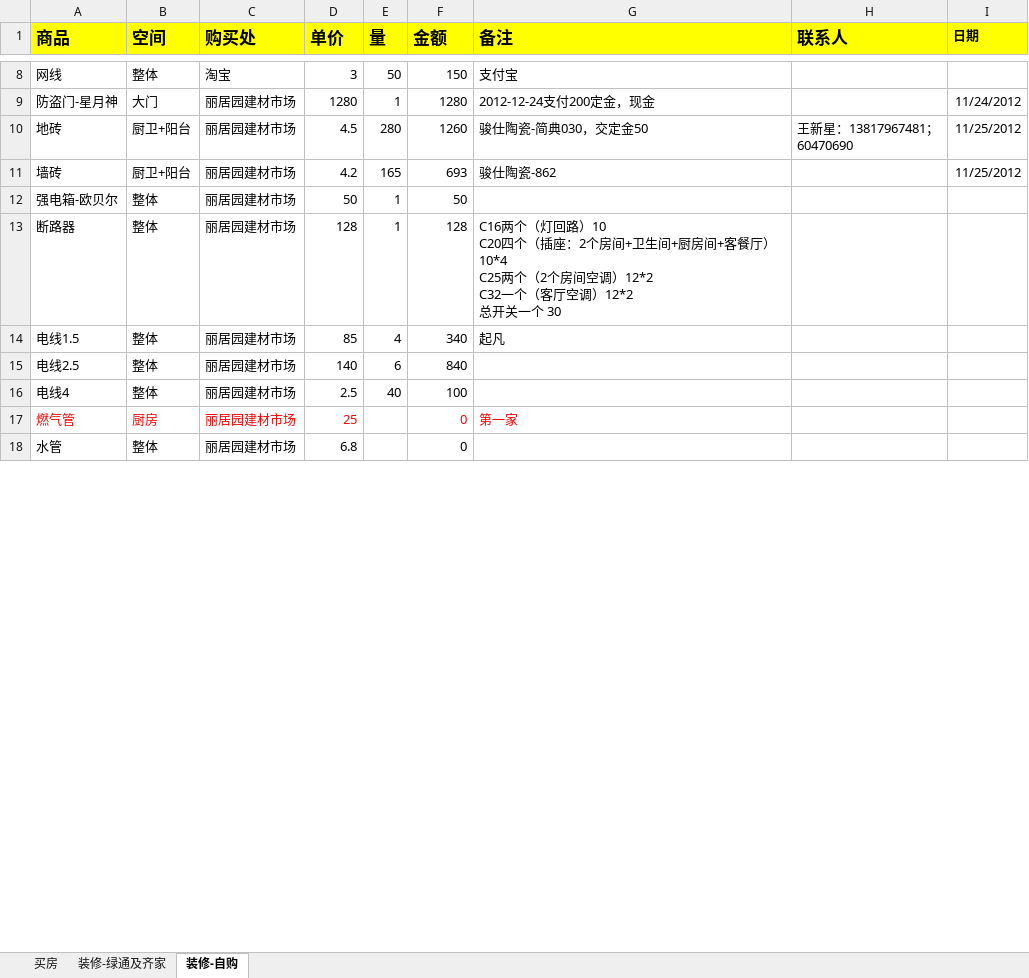
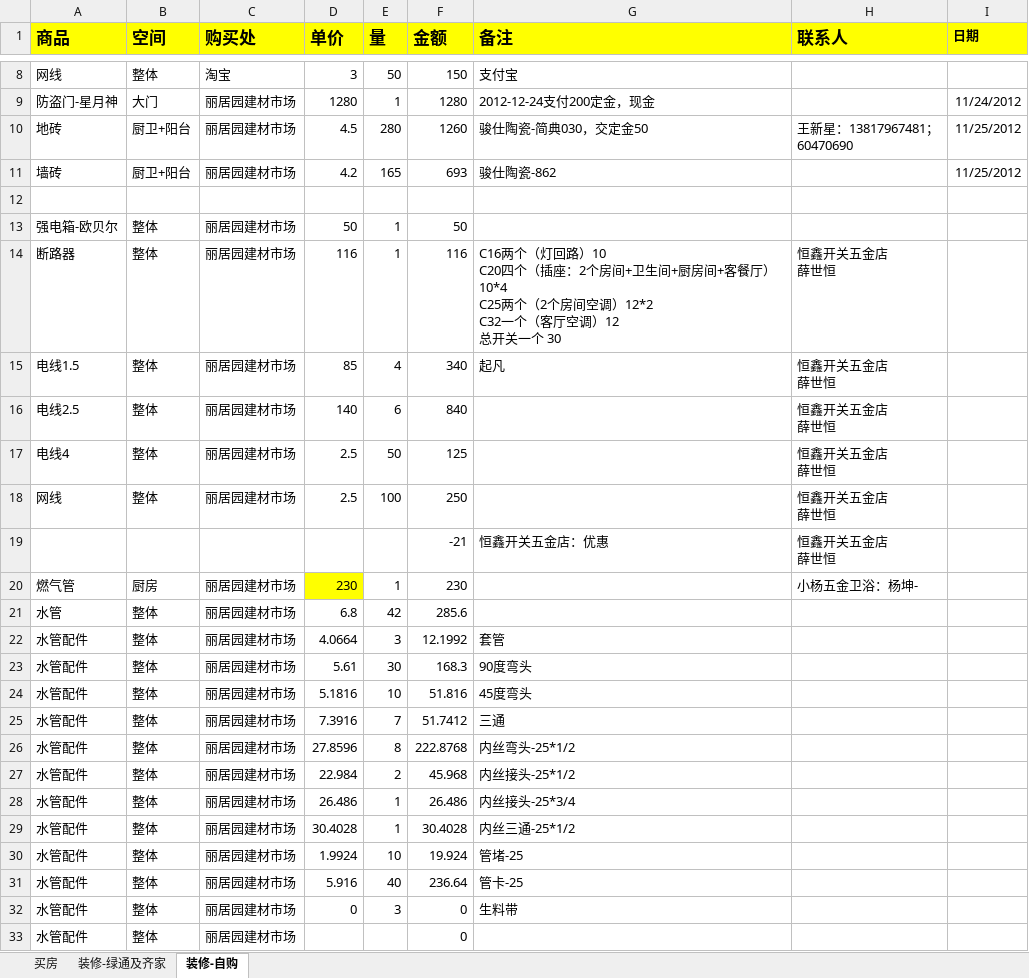
Before and after one commit to daofei/yang-home-shanghai, an Excel workbook: .private/房子.xlsx, sheet 装修-自购, drawn as a sheet; only a part is shown, gaps mark what is left out; values as stored, in another font and other column widths than the file's, no borders; addresses are those after the commit; ↵ is a line break in a cell; the diff covers the shown part only; the diff names each change by its address in the sheet, - before the commit and + after, or states it on an @@ line.

```diff
--- a/.private/房子.xlsx (sheet 装修-自购)
+++ b/.private/房子.xlsx (sheet 装修-自购)
+row 12: (empty)
-D14 (单价): 128
+D14 (单价): 116
-F14 (金额): 128
+F14 (金额): 116
-G14 (备注): …厅空调）12*2 ↵ 总开关一…
+G14 (备注): …厅空调）12 ↵ 总开关一…
-H14:H17 (联系人): (empty)
+H14:H17 (联系人): 恒鑫开关五金店 ↵ 薛世恒
-E17 (量): 40
+E17 (量): 50
-F17 (金额): 100
+F17 (金额): 125
+row 18: 网线 | 整体 | 丽居园建材市场 | 2.5 | 100 | 250 |  | 恒鑫开关五金店 ↵ 薛世恒
+row 19:  |  |  |  |  | -21 | 恒鑫开关五金店：优惠 | 恒鑫开关五金店 ↵ 薛世恒
-A20:D20 text colour: #FF0000
+A20:D20 text colour: black
-D20 (单价): 25
+D20 (单价): 230
-D20 fill: none
+D20 fill: #FFFF00
-E20 (量): (empty)
+E20 (量): 1
-F20 (金额): 0
+F20 (金额): 230
-F20 text colour: #FF0000
+F20 text colour: black
-G20 (备注): 第一家
+G20 (备注): (empty)
-H20 (联系人): (empty)
+H20 (联系人): 小杨五金卫浴：杨坤-
-E21 (量): (empty)
+E21 (量): 42
-F21 (金额): 0
+F21 (金额): 285.6
+row 22: 水管配件 | 整体 | 丽居园建材市场 | 4.0664 | 3 | 12.1992 | 套管
+row 23: 水管配件 | 整体 | 丽居园建材市场 | 5.61 | 30 | 168.3 | 90度弯头
+row 24: 水管配件 | 整体 | 丽居园建材市场 | 5.1816 | 10 | 51.816 | 45度弯头
+row 25: 水管配件 | 整体 | 丽居园建材市场 | 7.3916 | 7 | 51.7412 | 三通
+row 26: 水管配件 | 整体 | 丽居园建材市场 | 27.8596 | 8 | 222.8768 | 内丝弯头-25*1/2
+row 27: 水管配件 | 整体 | 丽居园建材市场 | 22.984 | 2 | 45.968 | 内丝接头-25*1/2
+row 28: 水管配件 | 整体 | 丽居园建材市场 | 26.486 | 1 | 26.486 | 内丝接头-25*3/4
+row 29: 水管配件 | 整体 | 丽居园建材市场 | 30.4028 | 1 | 30.4028 | 内丝三通-25*1/2
+row 30: 水管配件 | 整体 | 丽居园建材市场 | 1.9924 | 10 | 19.924 | 管堵-25
+row 31: 水管配件 | 整体 | 丽居园建材市场 | 5.916 | 40 | 236.64 | 管卡-25
+row 32: 水管配件 | 整体 | 丽居园建材市场 | 0 | 3 | 0 | 生料带
+row 33: 水管配件 | 整体 | 丽居园建材市场 |  |  | 0
```
Also changed, not shown: 3 edited cells elsewhere in this sheet, sheet 装修-绿通及齐家, formulas that keep their value.
